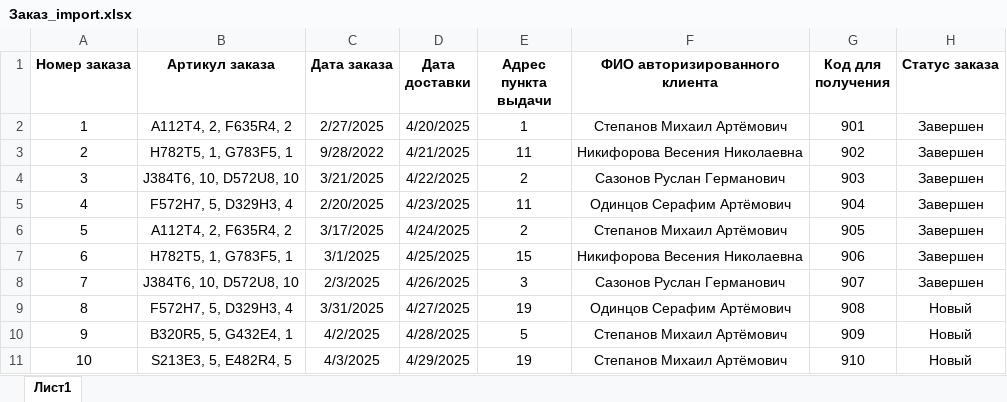
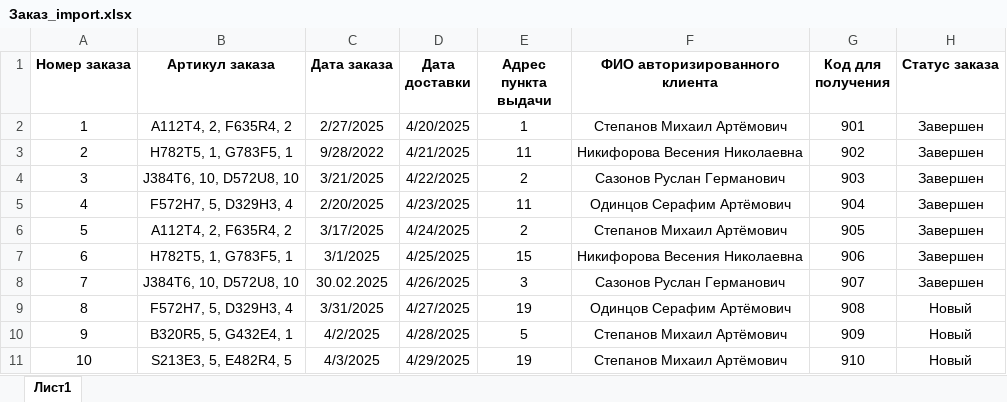
Before and after one commit to MagentaNyashka/DemoExamen, an Excel workbook: import/Заказ_import.xlsx, sheet Лист1, drawn as a sheet; values as stored, in another font and other column widths than the file's, no borders; the diff names each change by its address in the sheet, - before the commit and + after, or states it on an @@ line.

```diff
--- a/import/Заказ_import.xlsx (sheet Лист1)
+++ b/import/Заказ_import.xlsx (sheet Лист1)
-C8 (Дата заказа): 2/3/2025
+C8 (Дата заказа): 30.02.2025
```
Also changed, not shown: 3 other files.
